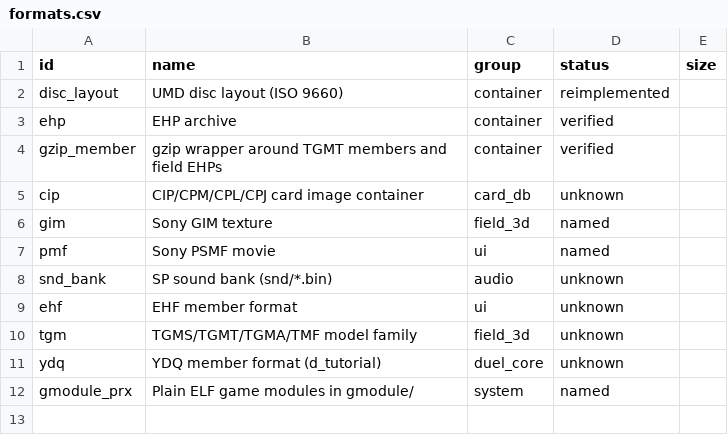
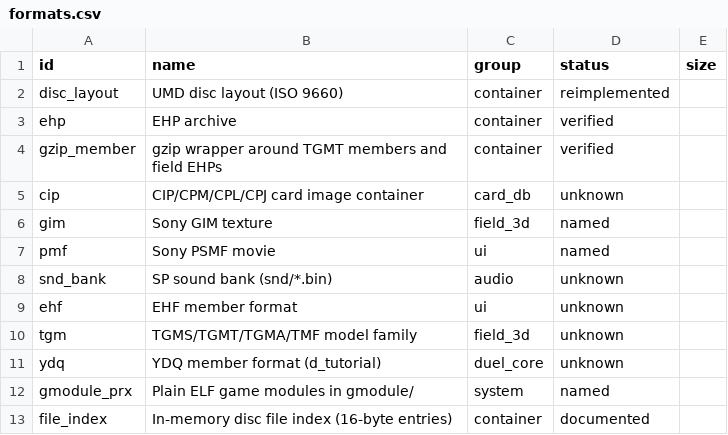
Before and after one commit to Tim-campy/ygo-gx-tagforce3-re, a CSV file: re/formats.csv, drawn as a sheet.

```diff
--- a/re/formats.csv
+++ b/re/formats.csv
@@ -12 +12,2 @@ ydq,YDQ member format (d_tutorial),duel_core,unknown,
 gmodule_prx,Plain ELF game modules in gmodule/,system,named,
+file_index,In-memory disc file index (16-byte entries),container,documented,
```
Also changed, not shown: 8 other files.
